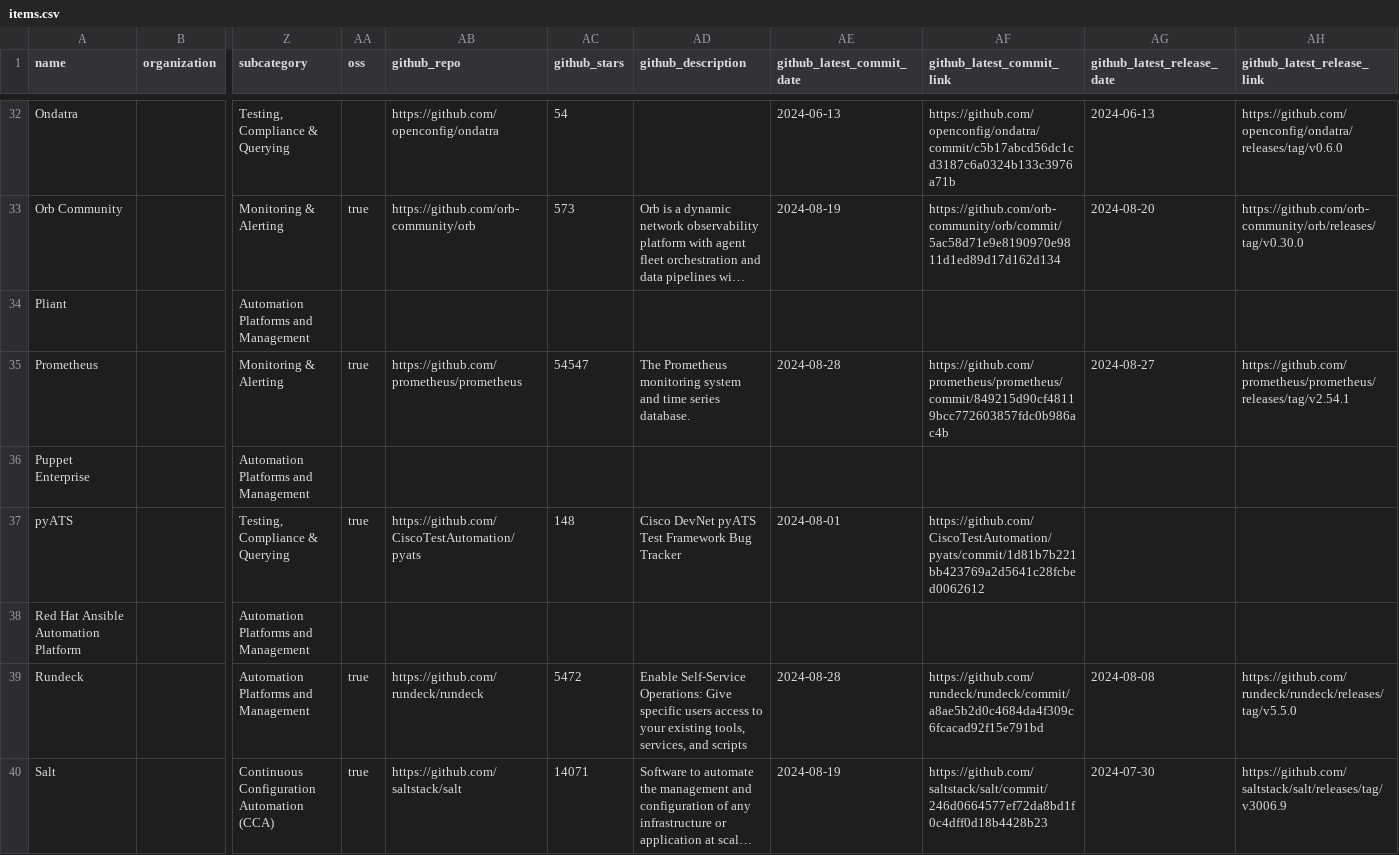
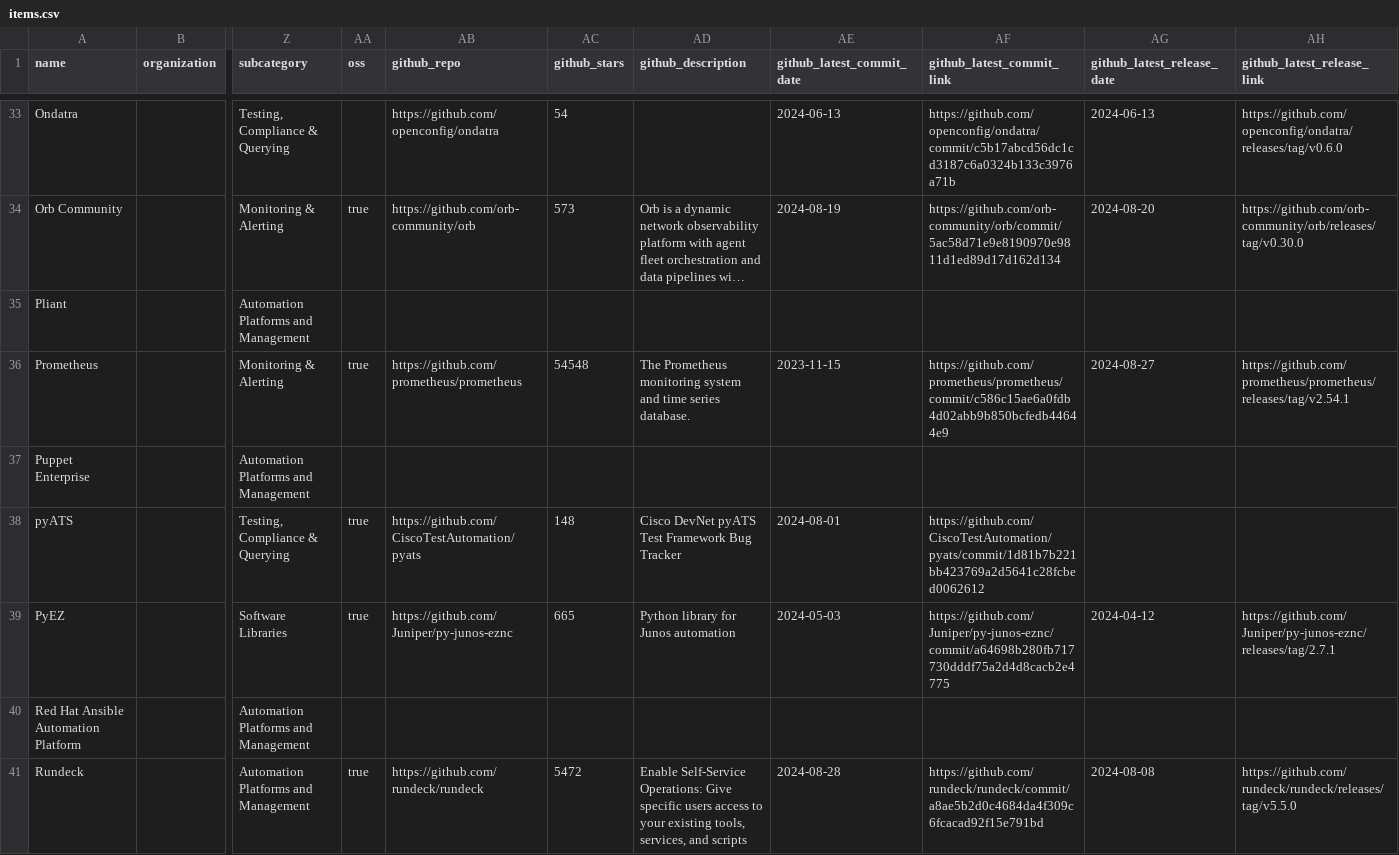
Before and after one commit to steinzi/network-automation-landscape, a CSV file: docs/items.csv, drawn as a sheet; only a part is shown, gaps mark what is left out; the shorter side is filled out with more unchanged rows; long unchanged cells end in …; addresses are those after the commit; rows hold the shown columns only; the diff covers the shown part only; the diff names each change by its address in the sheet, - before the commit and + after, or states it on an @@ line.

```diff
--- a/docs/items.csv
+++ b/docs/items.csv
-AC36 (github_stars): 54547
+AC36 (github_stars): 54548
-AE36 (github_latest_commit_date): 2024-08-28
+AE36 (github_latest_commit_date): 2023-11-15
-AF36 (github_latest_commit_link): https://github.com/prometheus/prometheus/commit/849215d90cf48119bcc772603857fdc0b986ac4b
+AF36 (github_latest_commit_link): https://github.com/prometheus/prometheus/commit/c586c15ae6a0fdb4d02abb9b850bcfedb44644e9
+row 39: PyEZ |  | Software Libraries | true | https://github.com/Juniper/py-junos-eznc | 665 | Python library for Junos automation | 2024-05-03 | https://github.com/Juniper/py-junos-eznc/commit/a64698b280fb717730dddf75a2d4d8cacb2e4775 | 2024-04-12 | https://github.com/Juniper/py-junos-eznc/releases/tag/2.7.1
```
Also changed, not shown: 2 added rows and 7 edited cells elsewhere in this file, 39 other files.
